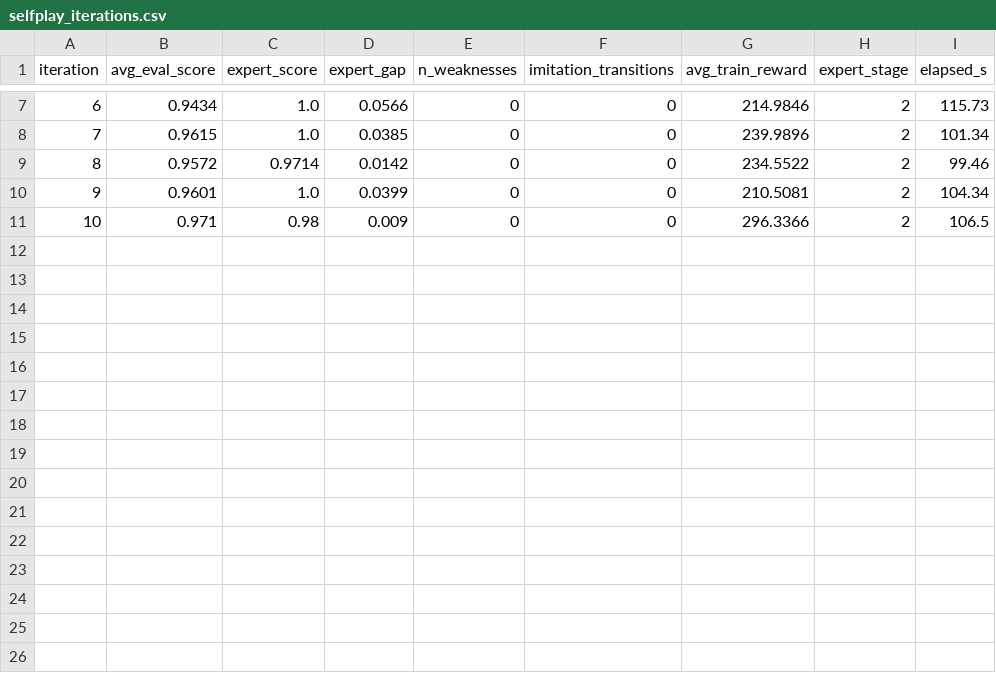
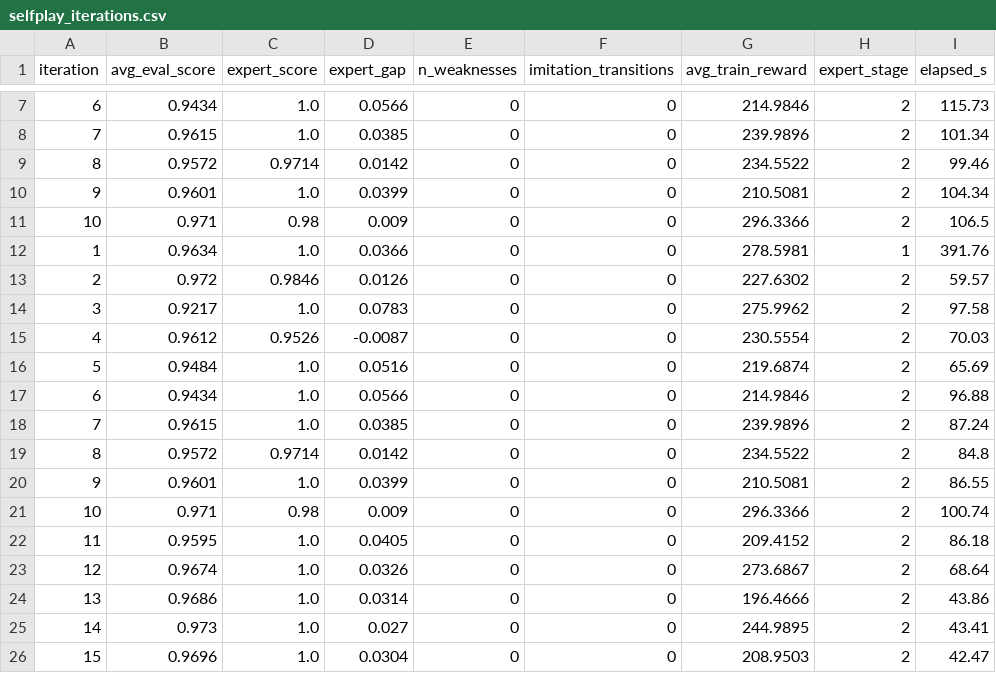
Before and after one commit to CSNEHA20/Meta_PyTorch_OpenEnv_Hackathon, a CSV file: outputs/selfplay/selfplay_iterations.csv, drawn as a sheet; only a part is shown, gaps mark what is left out; the diff names each change by its address in the sheet, - before the commit and + after, or states it on an @@ line.

```diff
--- a/outputs/selfplay/selfplay_iterations.csv
+++ b/outputs/selfplay/selfplay_iterations.csv
+row 12: 1 | 0.9634 | 1.0 | 0.0366 | 0 | 0 | 278.5981 | 1 | 391.76
+row 13: 2 | 0.972 | 0.9846 | 0.0126 | 0 | 0 | 227.6302 | 2 | 59.57
+row 14: 3 | 0.9217 | 1.0 | 0.0783 | 0 | 0 | 275.9962 | 2 | 97.58
+row 15: 4 | 0.9612 | 0.9526 | -0.0087 | 0 | 0 | 230.5554 | 2 | 70.03
+row 16: 5 | 0.9484 | 1.0 | 0.0516 | 0 | 0 | 219.6874 | 2 | 65.69
+row 17: 6 | 0.9434 | 1.0 | 0.0566 | 0 | 0 | 214.9846 | 2 | 96.88
+row 18: 7 | 0.9615 | 1.0 | 0.0385 | 0 | 0 | 239.9896 | 2 | 87.24
+row 19: 8 | 0.9572 | 0.9714 | 0.0142 | 0 | 0 | 234.5522 | 2 | 84.8
+row 20: 9 | 0.9601 | 1.0 | 0.0399 | 0 | 0 | 210.5081 | 2 | 86.55
+row 21: 10 | 0.971 | 0.98 | 0.009 | 0 | 0 | 296.3366 | 2 | 100.74
+row 22: 11 | 0.9595 | 1.0 | 0.0405 | 0 | 0 | 209.4152 | 2 | 86.18
+row 23: 12 | 0.9674 | 1.0 | 0.0326 | 0 | 0 | 273.6867 | 2 | 68.64
+row 24: 13 | 0.9686 | 1.0 | 0.0314 | 0 | 0 | 196.4666 | 2 | 43.86
+row 25: 14 | 0.973 | 1.0 | 0.027 | 0 | 0 | 244.9895 | 2 | 43.41
+row 26: 15 | 0.9696 | 1.0 | 0.0304 | 0 | 0 | 208.9503 | 2 | 42.47
```
Also changed, not shown: outputs/marl/coordination_metrics.csv, 12 other files.
